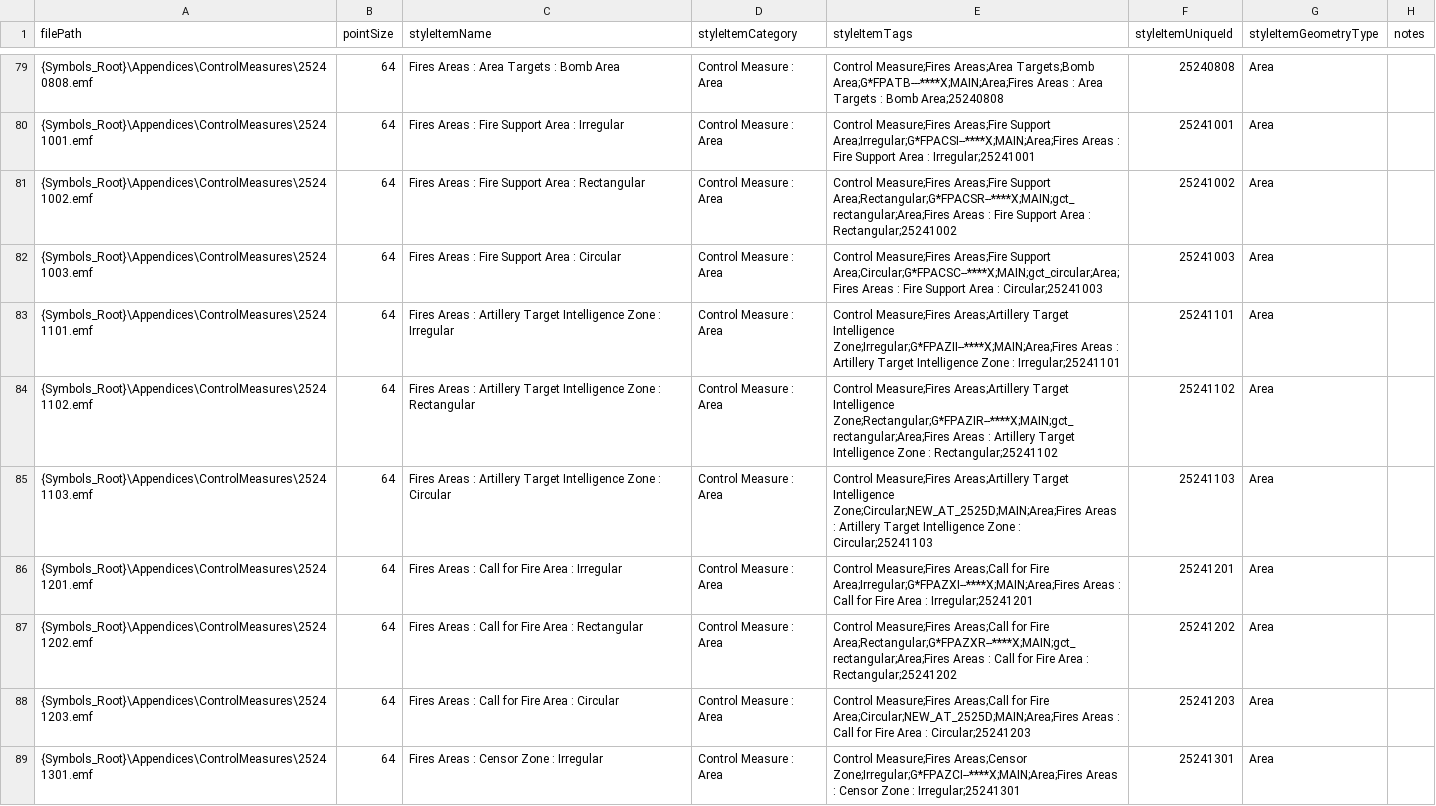
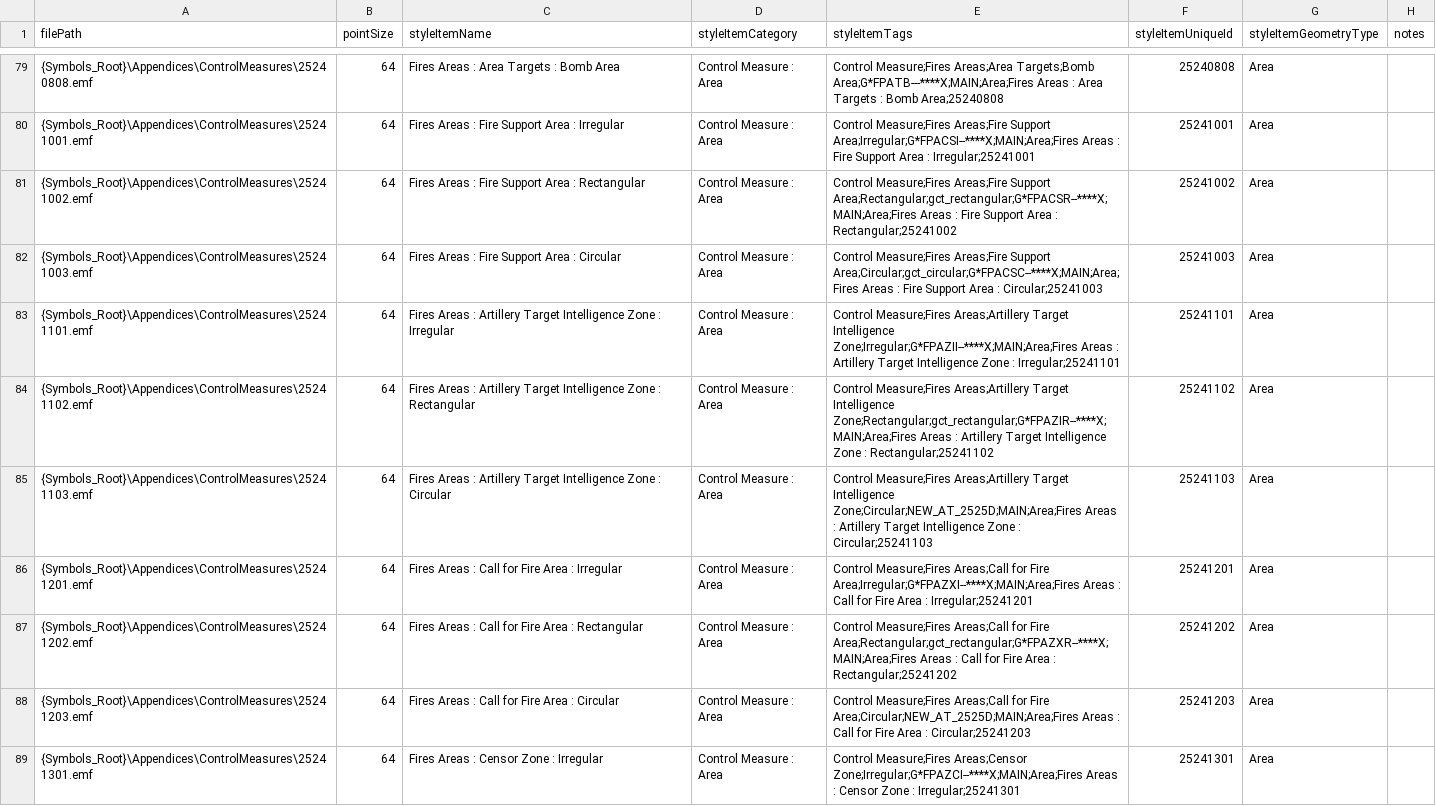
Before and after one commit to Esri/joint-military-symbology-xml, a CSV file: samples/imagefile_name_category_tags/Military-ControlMeasures-Source-Areas.csv, drawn as a sheet; only a part is shown, gaps mark what is left out; the diff covers the shown part only.

```diff
--- a/samples/imagefile_name_category_tags/Military-ControlMeasures-Source-Areas.csv
+++ b/samples/imagefile_name_category_tags/Military-ControlMeasures-Source-Areas.csv
@@ -80,9 +80,9 @@ filePath,pointSize,styleItemName,styleItemCategory,styleItemTags,styleItemUnique
 {Symbols_Root}\Appendices\ControlMeasures\25241001.emf,64,Fires Areas : Fire Support Area : Irregular,Control Measure : Area,Control Measure;Fires Areas;Fire Support Area;Irregular;G*FPACSI--****X;MAIN;Area;Fires Areas : Fire Support Area : Irregular;25241001,25241001,Area,
-{Symbols_Root}\Appendices\ControlMeasures\25241002.emf,64,Fires Areas : Fire Support Area : Rectangular,Control Measure : Area,Control Measure;Fires Areas;Fire Support Area;Rectangular;G*FPACSR--****X;MAIN;gct_rectangular;Area;Fires Areas : Fire Support Area : Rectangular;25241002,25241002,Area,
-{Symbols_Root}\Appendices\ControlMeasures\25241003.emf,64,Fires Areas : Fire Support Area : Circular,Control Measure : Area,Control Measure;Fires Areas;Fire Support Area;Circular;G*FPACSC--****X;MAIN;gct_circular;Area;Fires Areas : Fire Support Area : Circular;25241003,25241003,Area,
+{Symbols_Root}\Appendices\ControlMeasures\25241002.emf,64,Fires Areas : Fire Support Area : Rectangular,Control Measure : Area,Control Measure;Fires Areas;Fire Support Area;Rectangular;gct_rectangular;G*FPACSR--****X;MAIN;Area;Fires Areas : Fire Support Area : Rectangular;25241002,25241002,Area,
+{Symbols_Root}\Appendices\ControlMeasures\25241003.emf,64,Fires Areas : Fire Support Area : Circular,Control Measure : Area,Control Measure;Fires Areas;Fire Support Area;Circular;gct_circular;G*FPACSC--****X;MAIN;Area;Fires Areas : Fire Support Area : Circular;25241003,25241003,Area,
 {Symbols_Root}\Appendices\ControlMeasures\25241101.emf,64,Fires Areas : Artillery Target Intelligence Zone : Irregular,Control Measure : Area,Control Measure;Fires Areas;Artillery Target Intelligence Zone;Irregular;G*FPAZII--****X;MAIN;Area;Fires Areas : Artillery Target Intelligence Zone : Irregular;25241101,25241101,Area,
-{Symbols_Root}\Appendices\ControlMeasures\25241102.emf,64,Fires Areas : Artillery Target Intelligence Zone : Rectangular,Control Measure : Area,Control Measure;Fires Areas;Artillery Target Intelligence Zone;Rectangular;G*FPAZIR--****X;MAIN;gct_rectangular;Area;Fires Areas : Artillery Target Intelligence Zone : Rectangular;25241102,25241102,Area,
+{Symbols_Root}\Appendices\ControlMeasures\25241102.emf,64,Fires Areas : Artillery Target Intelligence Zone : Rectangular,Control Measure : Area,Control Measure;Fires Areas;Artillery Target Intelligence Zone;Rectangular;gct_rectangular;G*FPAZIR--****X;MAIN;Area;Fires Areas : Artillery Target Intelligence Zone : Rectangular;25241102,25241102,Area,
 {Symbols_Root}\Appendices\ControlMeasures\25241103.emf,64,Fires Areas : Artillery Target Intelligence Zone : Circular,Control Measure : Area,Control Measure;Fires Areas;Artillery Target Intelligence Zone;Circular;NEW_AT_2525D;MAIN;Area;Fires Areas : Artillery Target Intelligence Zone : Circular;25241103,25241103,Area,
 {Symbols_Root}\Appendices\ControlMeasures\25241201.emf,64,Fires Areas : Call for Fire Area : Irregular,Control Measure : Area,Control Measure;Fires Areas;Call for Fire Area;Irregular;G*FPAZXI--****X;MAIN;Area;Fires Areas : Call for Fire Area : Irregular;25241201,25241201,Area,
-{Symbols_Root}\Appendices\ControlMeasures\25241202.emf,64,Fires Areas : Call for Fire Area : Rectangular,Control Measure : Area,Control Measure;Fires Areas;Call for Fire Area;Rectangular;G*FPAZXR--****X;MAIN;gct_rectangular;Area;Fires Areas : Call for Fire Area : Rectangular;25241202,25241202,Area,
+{Symbols_Root}\Appendices\ControlMeasures\25241202.emf,64,Fires Areas : Call for Fire Area : Rectangular,Control Measure : Area,Control Measure;Fires Areas;Call for Fire Area;Rectangular;gct_rectangular;G*FPAZXR--****X;MAIN;Area;Fires Areas : Call for Fire Area : Rectangular;25241202,25241202,Area,
 {Symbols_Root}\Appendices\ControlMeasures\25241203.emf,64,Fires Areas : Call for Fire Area : Circular,Control Measure : Area,Control Measure;Fires Areas;Call for Fire Area;Circular;NEW_AT_2525D;MAIN;Area;Fires Areas : Call for Fire Area : Circular;25241203,25241203,Area,
```
Also changed, not shown: 33 edited cells elsewhere in this file, samples/imagefile_name_category_tags/Military-All-Icons.csv, samples/imagefile_name_category_tags/Military-ControlMeasures-Source-Lines.csv, 6 other files.
